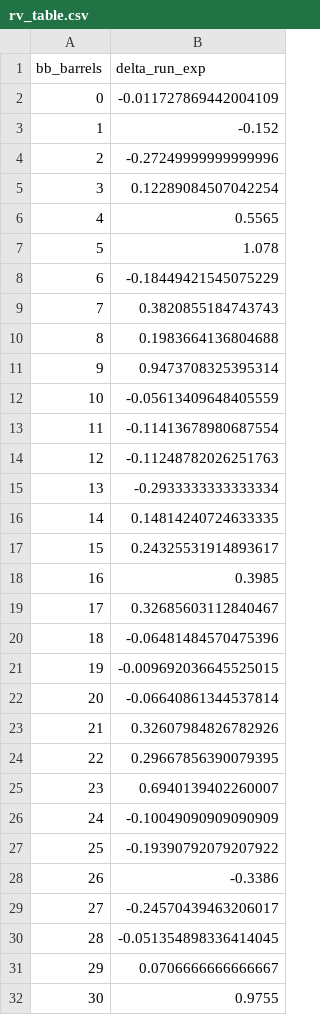
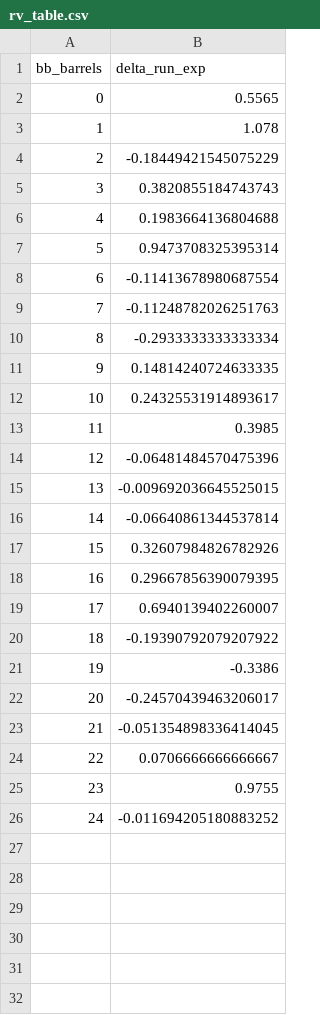
Before and after one commit to Reece236/toolGrades, a CSV file: models/rv_table.csv, drawn as a sheet; removed rows and columns are numbered as before the commit, all else as after; the diff names each change by its address in the sheet, - before the commit and + after, or states it on an @@ line.

```diff
--- a/models/rv_table.csv
+++ b/models/rv_table.csv
-row 2: 0 | -0.011727869442004109
-row 3: 1 | -0.152
-row 4: 2 | -0.27249999999999996
-row 5: 3 | 0.12289084507042254
@@ column A (bb_barrels) renumbered between rows 2 and 25 @@
-row 12: 10 | -0.05613409648405559
-row 19: 17 | 0.32685603112840467
-row 26: 24 | -0.10049090909090909
+row 26: 24 | -0.011694205180883252
```
Also changed, not shown: 4 other files.
